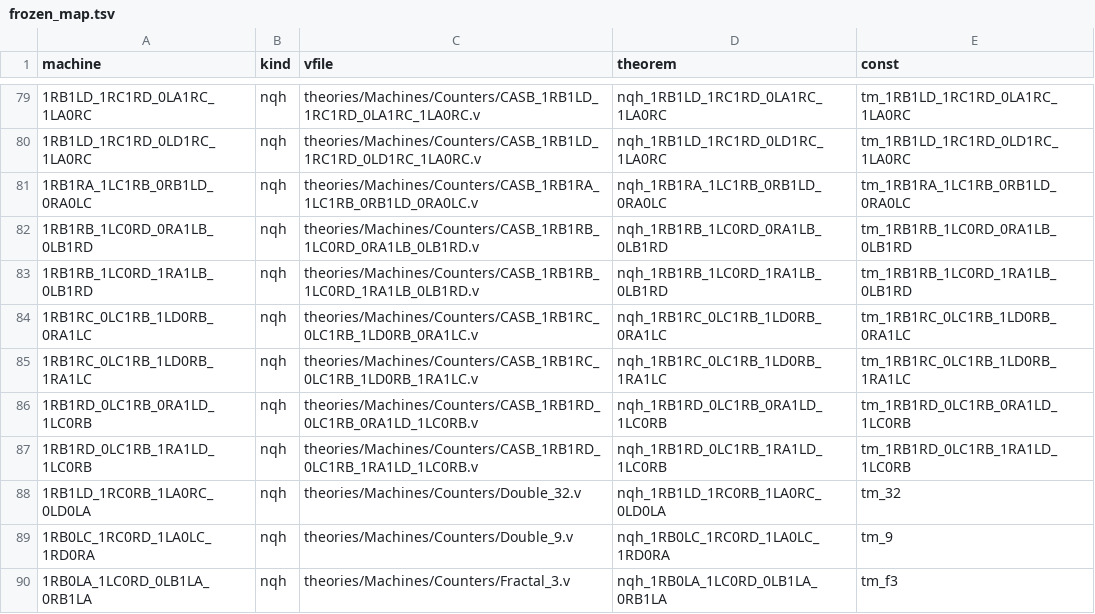
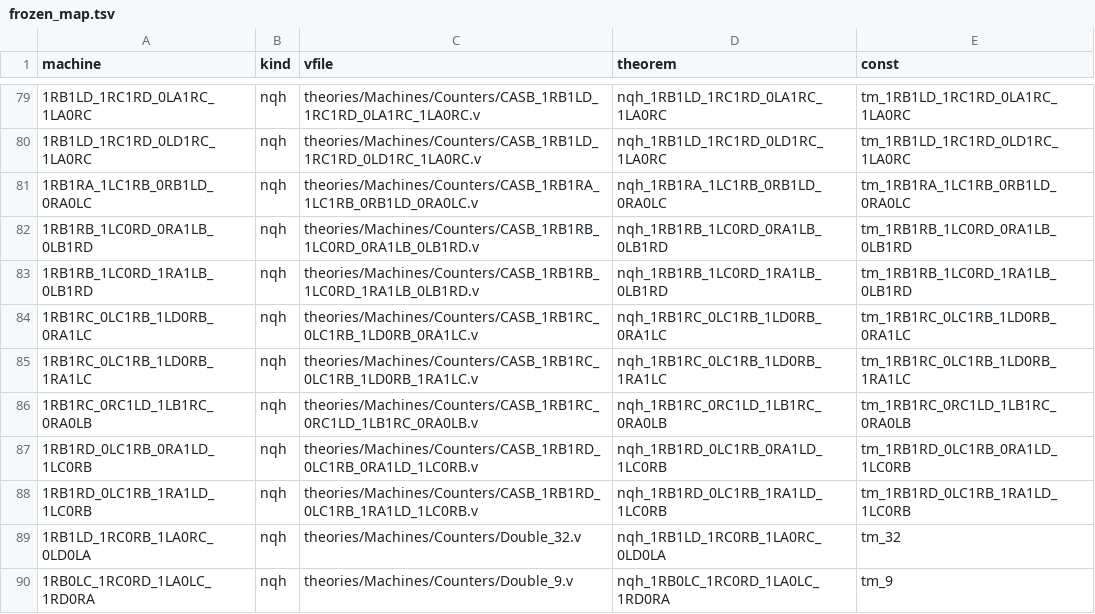
Before and after one commit to carrino/Coq-BBB4, a TSV file: tools/closeout/frozen_map.tsv, drawn as a sheet; only a part is shown, gaps mark what is left out; the shorter side is filled out with more unchanged rows; the diff names each change by its address in the sheet, - before the commit and + after, or states it on an @@ line.

```diff
--- a/tools/closeout/frozen_map.tsv
+++ b/tools/closeout/frozen_map.tsv
+row 86: 1RB1RC_0RC1LD_1LB1RC_0RA0LB | nqh | theories/Machines/Counters/CASB_1RB1RC_0RC1LD_1LB1RC_0RA0LB.v | nqh_1RB1RC_0RC1LD_1LB1RC_0RA0LB | tm_1RB1RC_0RC1LD_1LB1RC_0RA0LB
```
Also changed, not shown: 58 other files.
